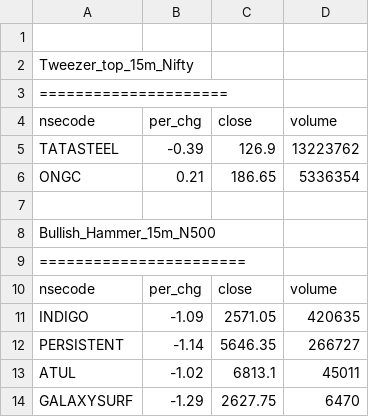
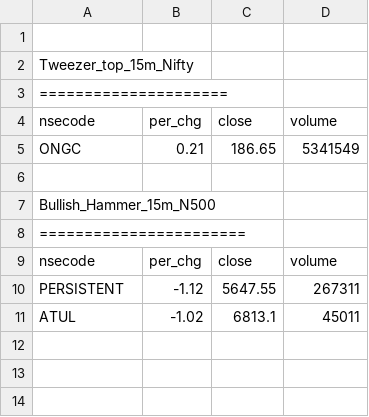
Before and after one commit to satishcse/mkt_updates, a CSV file: Candlesticks_Scans_ID.csv, drawn as a sheet.

```diff
--- a/Candlesticks_Scans_ID.csv
+++ b/Candlesticks_Scans_ID.csv
@@ -4,4 +4,3 @@ Tweezer_top_15m_Nifty,,,,
 nsecode,per_chg,close,volume
-TATASTEEL,-0.39,126.9,13223762
-ONGC,0.21,186.65,5336354
+ONGC,0.21,186.65,5341549
 
@@ -10,5 +9,3 @@ Bullish_Hammer_15m_N500,,,,
 nsecode,per_chg,close,volume
-INDIGO,-1.09,2571.05,420635
-PERSISTENT,-1.14,5646.35,266727
+PERSISTENT,-1.12,5647.55,267311
 ATUL,-1.02,6813.1,45011
-GALAXYSURF,-1.29,2627.75,6470
```
Also changed, not shown: Sector_Performance.csv, 4 other files.
